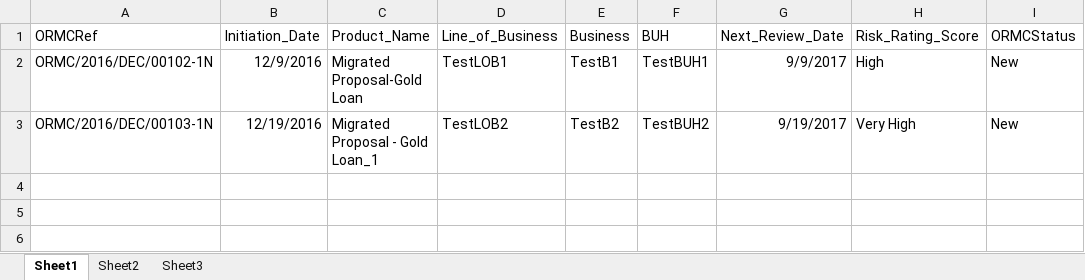
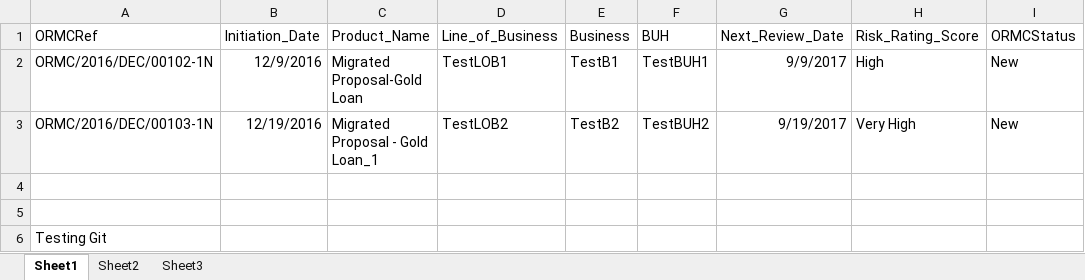
Before and after one commit to vikramlk/testing-git-repo, an Excel workbook: MigrationProposal.xlsx, sheet Sheet1, drawn as a sheet; values as stored, in another font and other column widths than the file's, no borders; the diff names each change by its address in the sheet, - before the commit and + after, or states it on an @@ line.

Commit message:
Updated Migration Proposal

```diff
--- a/MigrationProposal.xlsx (sheet Sheet1)
+++ b/MigrationProposal.xlsx (sheet Sheet1)
+row 4: (empty)
+row 5: (empty)
+row 6: Testing Git
```
